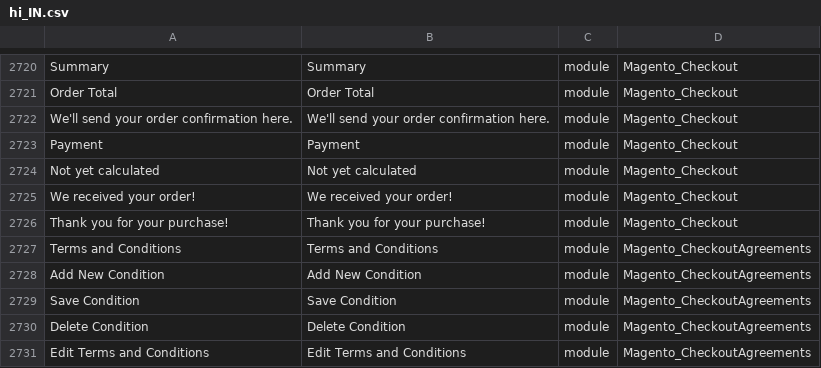
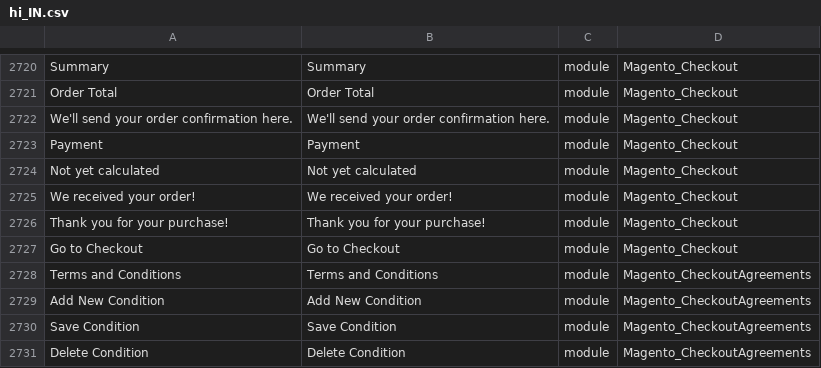
Before and after one commit to mageplaza/magento-2-hindi-language-pack, a CSV file: hi_IN.csv, drawn as a sheet; only a part is shown, gaps mark what is left out; the shorter side is filled out with more unchanged rows.

Commit message:
Update

```diff
--- a/hi_IN.csv
+++ b/hi_IN.csv
@@ -2728,2 +2728,3 @@ Payment,Payment,module,Magento_Checkout
 "Thank you for your purchase!","Thank you for your purchase!",module,Magento_Checkout
+"Go to Checkout","Go to Checkout",module,Magento_Checkout
 "Terms and Conditions","Terms and Conditions",module,Magento_CheckoutAgreements
```
